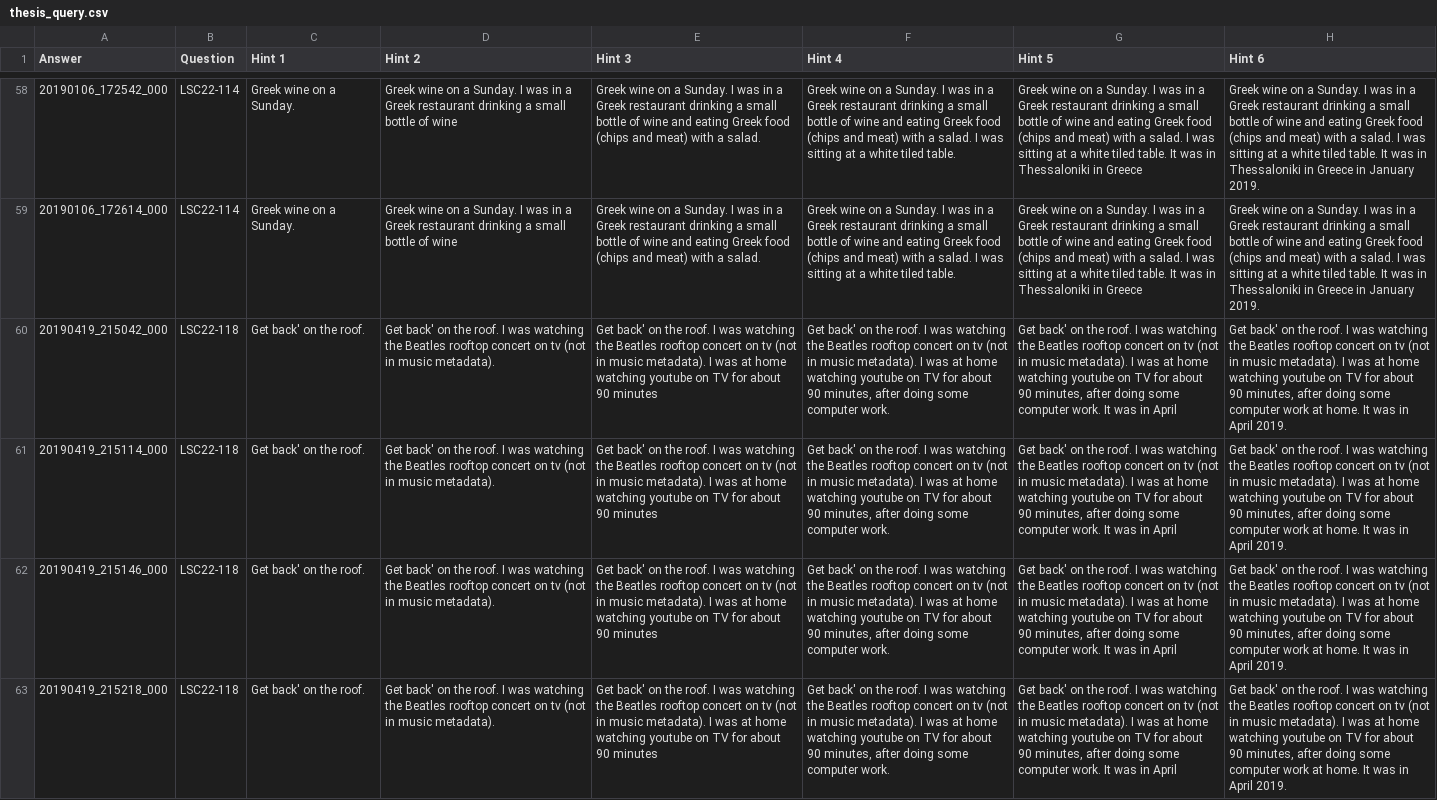
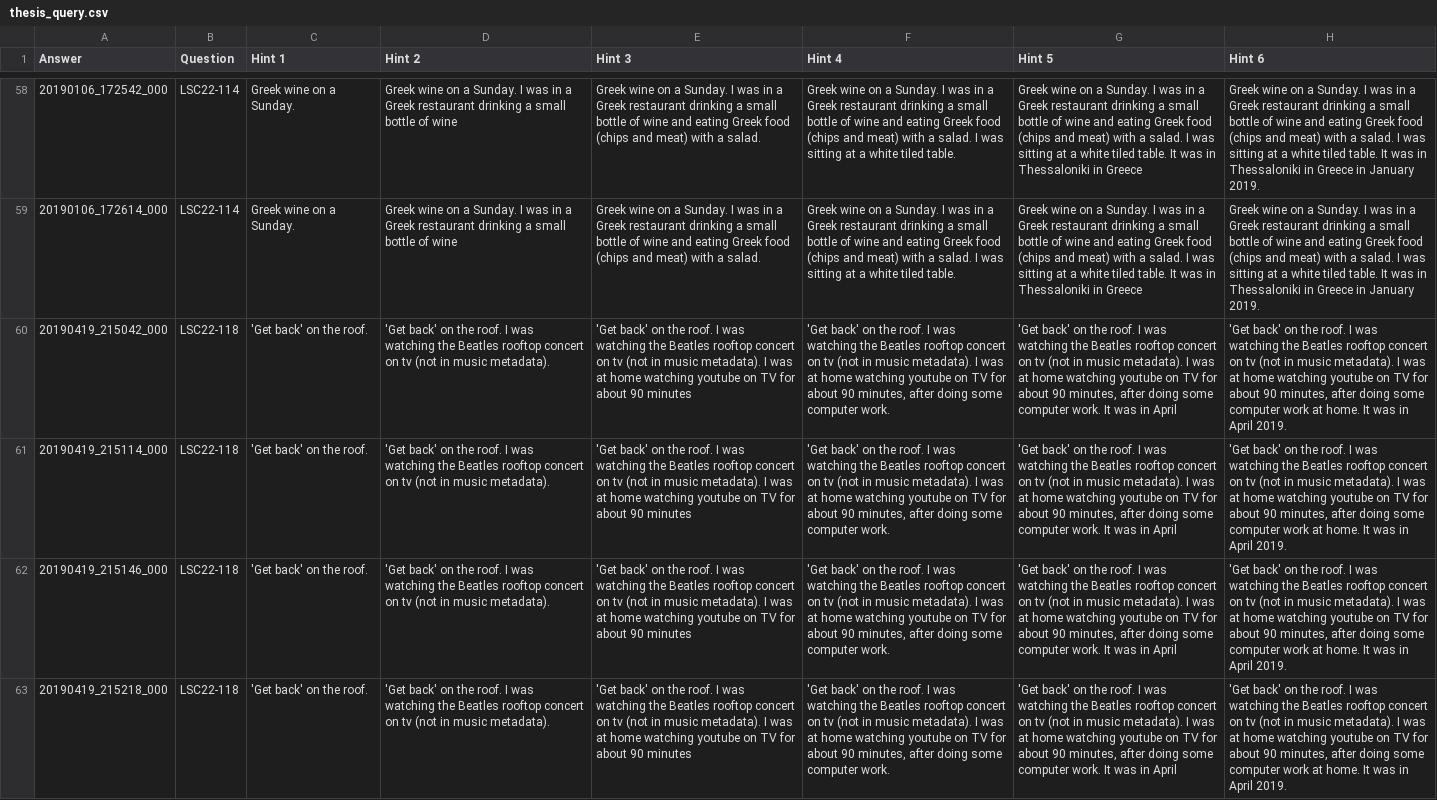
Before and after one commit to praiseTheSunn/LSC24_SemanticSearchWebApp, a CSV file: frontend/public/thesis_query.csv, drawn as a sheet; only a part is shown, gaps mark what is left out; the diff covers the shown part only; the diff names each change by its address in the sheet, - before the commit and + after, or states it on an @@ line.

```diff
--- a/frontend/public/thesis_query.csv
+++ b/frontend/public/thesis_query.csv
-C60:C63 (Hint 1): Get back' on the roof.
+C60:C63 (Hint 1): 'Get back' on the roof.
-D60:D63 (Hint 2): Get back' on…
+D60:D63 (Hint 2): 'Get back' on…
-E60:E63 (Hint 3): Get back' on…
+E60:E63 (Hint 3): 'Get back' on…
-F60:F63 (Hint 4): Get back' on…
+F60:F63 (Hint 4): 'Get back' on…
-G60:G63 (Hint 5): Get back' on…
+G60:G63 (Hint 5): 'Get back' on…
-H60:H63 (Hint 6): Get back' on…
+H60:H63 (Hint 6): 'Get back' on…
```
Also changed, not shown: 18 edited cells elsewhere in this file, 10 other files.
